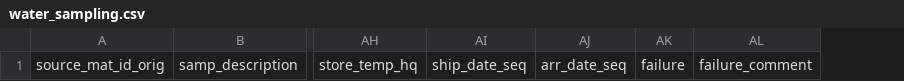
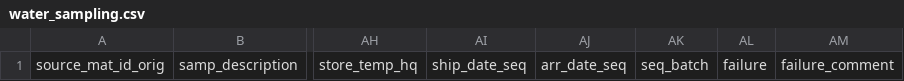
Before and after one commit to emo-bon/observatory-lmo-crate, a CSV file: logsheets/filtered/water_sampling.csv, drawn as a sheet; only a part is shown, gaps mark what is left out; the diff names each change by its address in the sheet, - before the commit and + after, or states it on an @@ line.

```diff
--- a/logsheets/filtered/water_sampling.csv
+++ b/logsheets/filtered/water_sampling.csv
+column AK, row 1: seq_batch
```
Also changed, not shown: data-quality-control/dqc.csv, logsheets/filtered/water_measured.csv, 6 other files.
